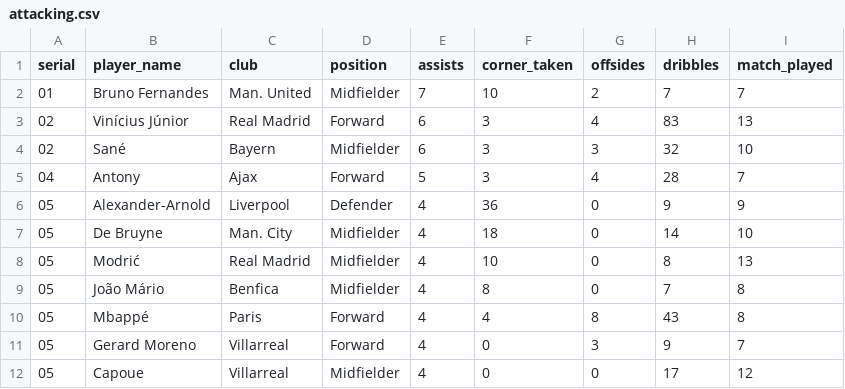
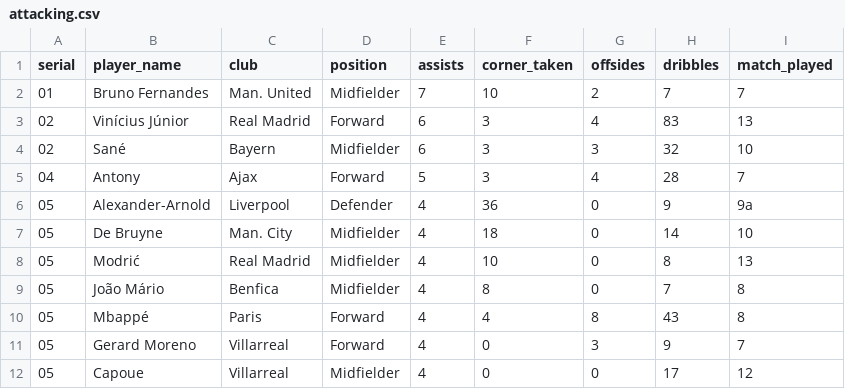
Before and after one commit to 2WindowLight/UCL_21-22, a CSV file: attacking.csv, drawn as a sheet; only a part is shown.

Commit message:
Update attacking.csv

```diff
--- a/attacking.csv
+++ b/attacking.csv
@@ -5,3 +5,3 @@ serial,player_name,club,position,assists,corner_taken,offsides,dribbles,match_pl
 04,Antony,Ajax,Forward,5,3,4,28,7
-05,Alexander-Arnold,Liverpool,Defender,4,36,0,9,9
+05,Alexander-Arnold,Liverpool,Defender,4,36,0,9,9a
 05,De Bruyne,Man. City,Midfielder,4,18,0,14,10
```
